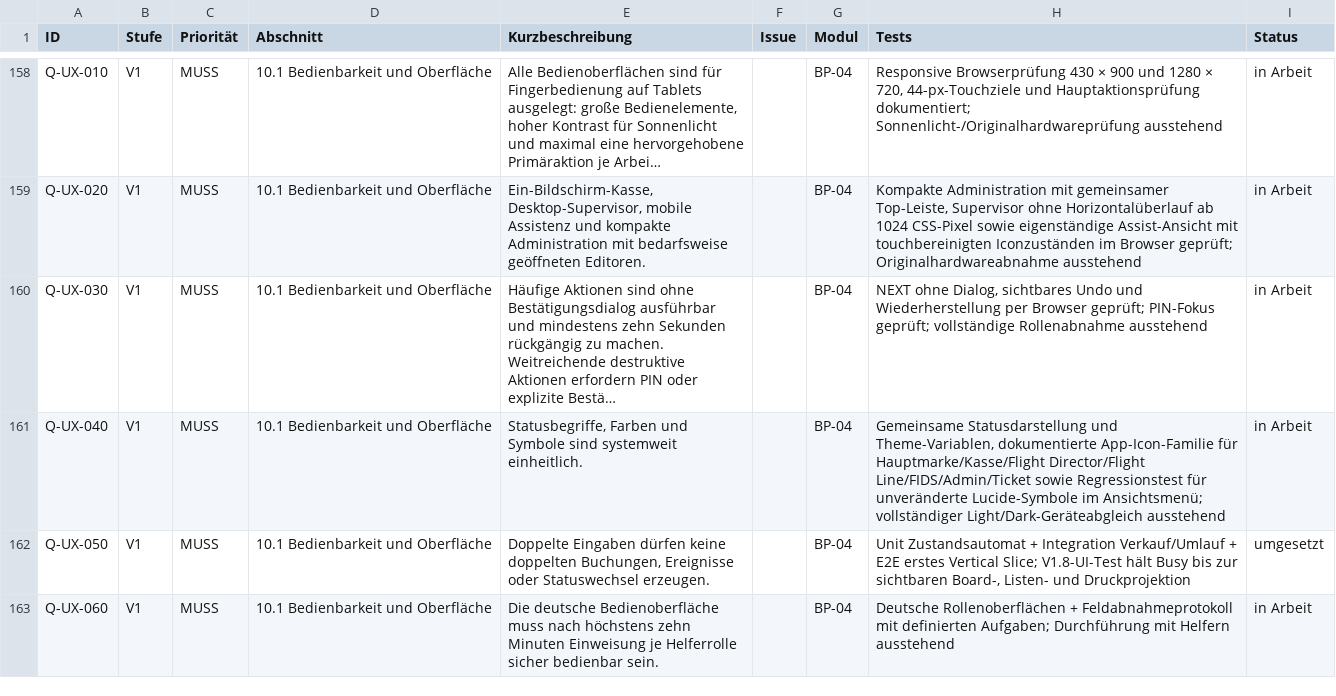
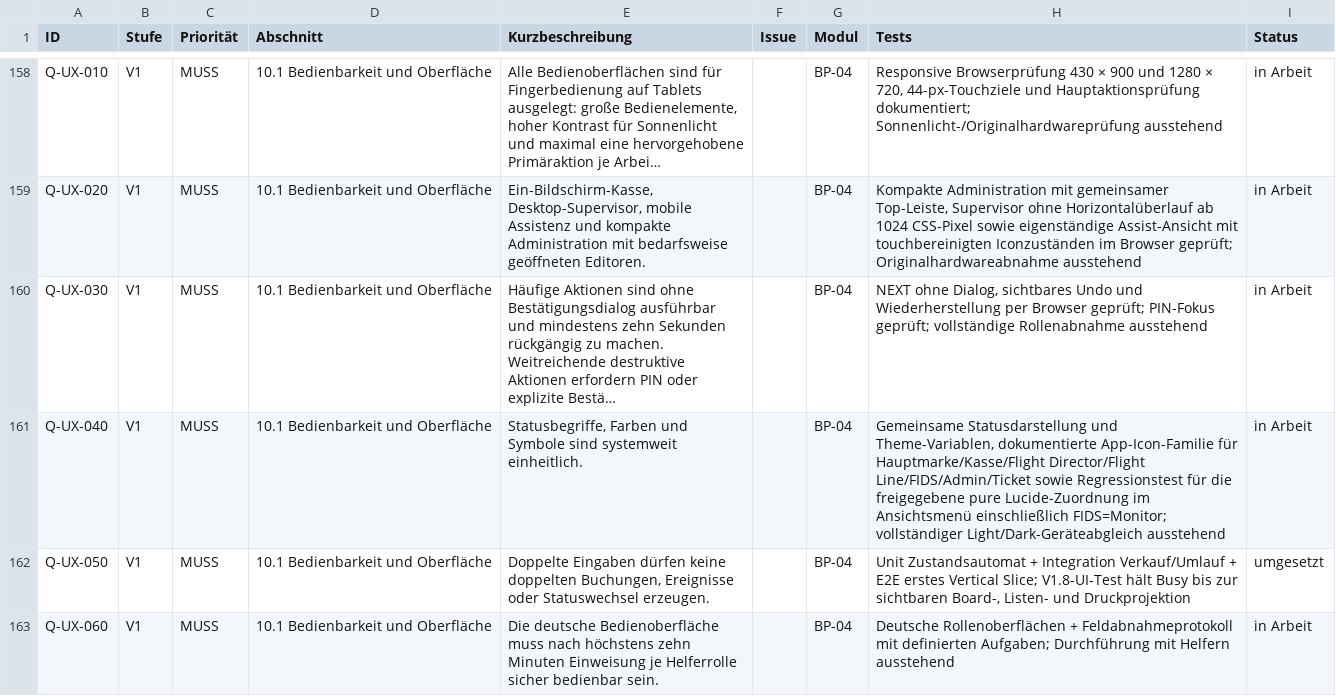
Before and after one commit to aguther/rundflug-leitstand, a CSV file: docs/requirements/traceability.csv, drawn as a sheet; only a part is shown, gaps mark what is left out.

Commit message:
fix: use monitor icon for FIDS navigation

```diff
--- a/docs/requirements/traceability.csv
+++ b/docs/requirements/traceability.csv
@@ -160,3 +160,3 @@ Q-UX-020,V1,MUSS,10.1 Bedienbarkeit und Oberfläche,"Ein-Bildschirm-Kasse, Deskt
 Q-UX-030,V1,MUSS,10.1 Bedienbarkeit und Oberfläche,Häufige Aktionen sind ohne Bestätigungsdialog ausführbar und mindestens zehn Sekunden rückgängig zu machen. Weitreichende destruktive Aktionen erfordern PIN oder explizite Bestä…,,BP-04,"NEXT ohne Dialog, sichtbares Undo und Wiederherstellung per Browser geprüft; PIN-Fokus geprüft; vollständige Rollenabnahme ausstehend",in Arbeit
-Q-UX-040,V1,MUSS,10.1 Bedienbarkeit und Oberfläche,"Statusbegriffe, Farben und Symbole sind systemweit einheitlich.",,BP-04,"Gemeinsame Statusdarstellung und Theme-Variablen, dokumentierte App-Icon-Familie für Hauptmarke/Kasse/Flight Director/Flight Line/FIDS/Admin/Ticket sowie Regressionstest für unveränderte Lucide-Symbole im Ansichtsmenü; vollständiger Light/Dark-Geräteabgleich ausstehend",in Arbeit
+Q-UX-040,V1,MUSS,10.1 Bedienbarkeit und Oberfläche,"Statusbegriffe, Farben und Symbole sind systemweit einheitlich.",,BP-04,"Gemeinsame Statusdarstellung und Theme-Variablen, dokumentierte App-Icon-Familie für Hauptmarke/Kasse/Flight Director/Flight Line/FIDS/Admin/Ticket sowie Regressionstest für die freigegebene pure Lucide-Zuordnung im Ansichtsmenü einschließlich FIDS=Monitor; vollständiger Light/Dark-Geräteabgleich ausstehend",in Arbeit
 Q-UX-050,V1,MUSS,10.1 Bedienbarkeit und Oberfläche,"Doppelte Eingaben dürfen keine doppelten Buchungen, Ereignisse oder Statuswechsel erzeugen.",,BP-04,"Unit Zustandsautomat + Integration Verkauf/Umlauf + E2E erstes Vertical Slice; V1.8-UI-Test hält Busy bis zur sichtbaren Board-, Listen- und Druckprojektion",umgesetzt
```
Also changed, not shown: 4 other files.
